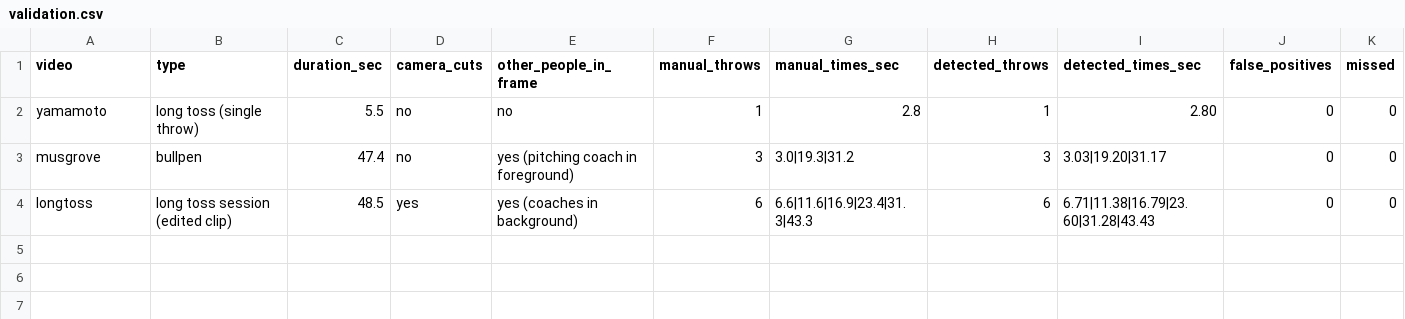
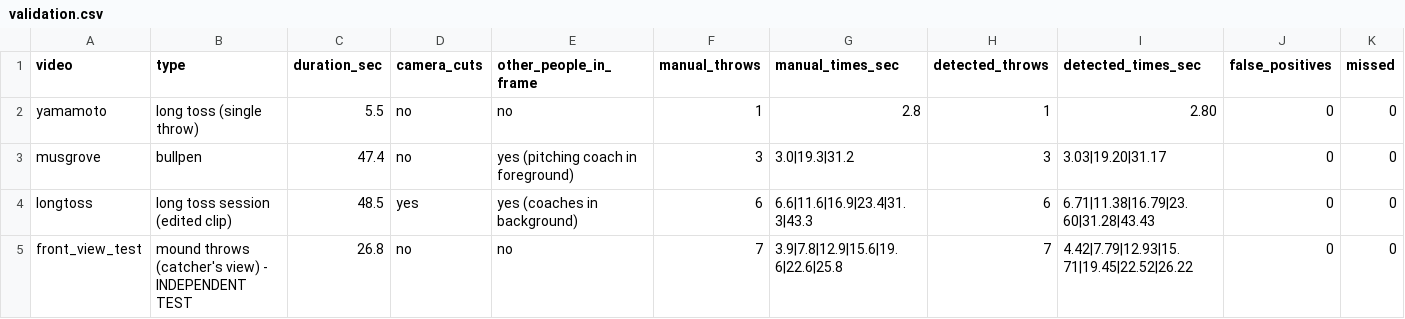
Before and after one commit to ejimenezperformance/ep-off-mound-throw-tracker, a CSV file: results/validation.csv, drawn as a sheet.

Commit message:
v0.2.1: independent front-view test (7/7), document timing and throwing-hand limitations

```diff
--- a/results/validation.csv
+++ b/results/validation.csv
@@ -4 +4,2 @@ musgrove,bullpen,47.4,no,yes (pitching coach in foreground),3,3.0|19.3|31.2,3,3.
 longtoss,long toss session (edited clip),48.5,yes,yes (coaches in background),6,6.6|11.6|16.9|23.4|31.3|43.3,6,6.71|11.38|16.79|23.60|31.28|43.43,0,0
+front_view_test,mound throws (catcher's view) - INDEPENDENT TEST,26.8,no,no,7,3.9|7.8|12.9|15.6|19.6|22.6|25.8,7,4.42|7.79|12.93|15.71|19.45|22.52|26.22,0,0
```
Also changed, not shown: 7 other files.
